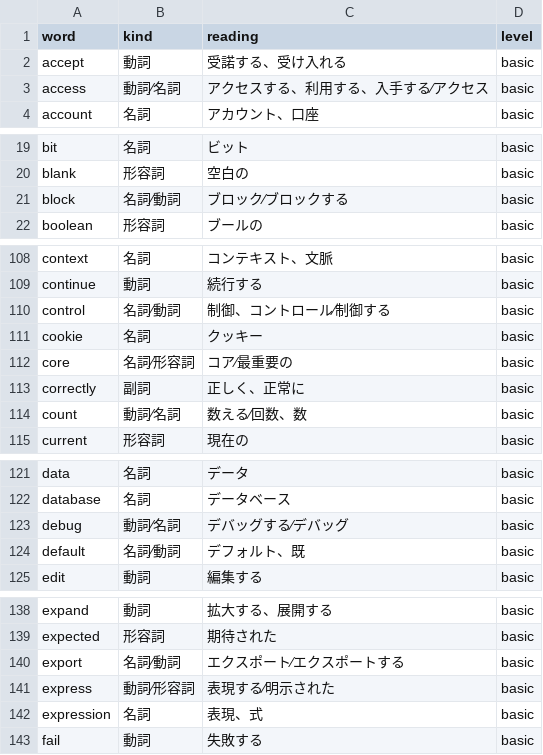
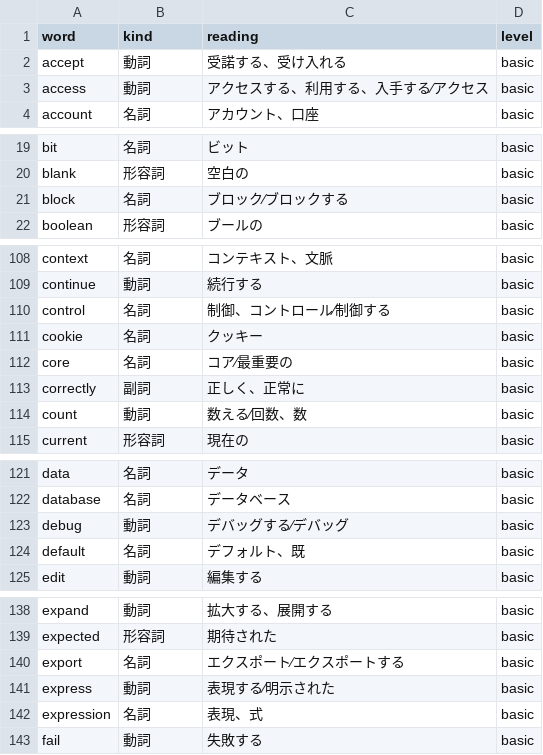
Before and after one commit to wisdom-plus/Ewords, a CSV file: rails/db/csv/word.csv, drawn as a sheet; only a part is shown, gaps mark what is left out; the diff covers the shown part only.

```diff
--- a/rails/db/csv/word.csv
+++ b/rails/db/csv/word.csv
@@ -2,3 +2,3 @@ word,kind,reading,level
 accept,動詞,受諾する、受け入れる,basic
-access,動詞∕名詞,アクセスする、利用する、入手する∕アクセス,basic
+access,動詞,アクセスする、利用する、入手する∕アクセス,basic
 account,名詞,アカウント、口座,basic
@@ -20,3 +20,3 @@ bit,名詞,ビット,basic
 blank,形容詞,空白の,basic
-block,名詞∕動詞,ブロック∕ブロックする,basic
+block,名詞,ブロック∕ブロックする,basic
 boolean,形容詞,ブールの,basic
@@ -109,7 +109,7 @@ context,名詞,コンテキスト、文脈,basic
 continue,動詞,続行する,basic
-control,名詞∕動詞,制御、コントロール∕制御する,basic
+control,名詞,制御、コントロール∕制御する,basic
 cookie,名詞,クッキー,basic
-core,名詞∕形容詞,コア∕最重要の,basic
+core,名詞,コア∕最重要の,basic
 correctly,副詞,正しく、正常に,basic
-count,動詞∕名詞,数える∕回数、数,basic
+count,動詞,数える∕回数、数,basic
 current,形容詞,現在の,basic
@@ -122,4 +122,4 @@ data,名詞,データ,basic
 database,名詞,データベース,basic
-debug,動詞∕名詞,デバッグする∕デバッグ,basic
-default,名詞∕動詞,デフォルト、既,basic
+debug,動詞,デバッグする∕デバッグ,basic
+default,名詞,デフォルト、既,basic
 edit,動詞,編集する,basic
@@ -139,4 +139,4 @@ expand,動詞,拡大する、展開する,basic
 expected,形容詞,期待された,basic
-export,名詞∕動詞,エクスポート∕エクスポートする,basic
-express,動詞∕形容詞,表現する∕明示された,basic
+export,名詞,エクスポート∕エクスポートする,basic
+express,動詞,表現する∕明示された,basic
 expression,名詞,表現、式,basic
```
Also changed, not shown: 41 edited cells elsewhere in this file.
